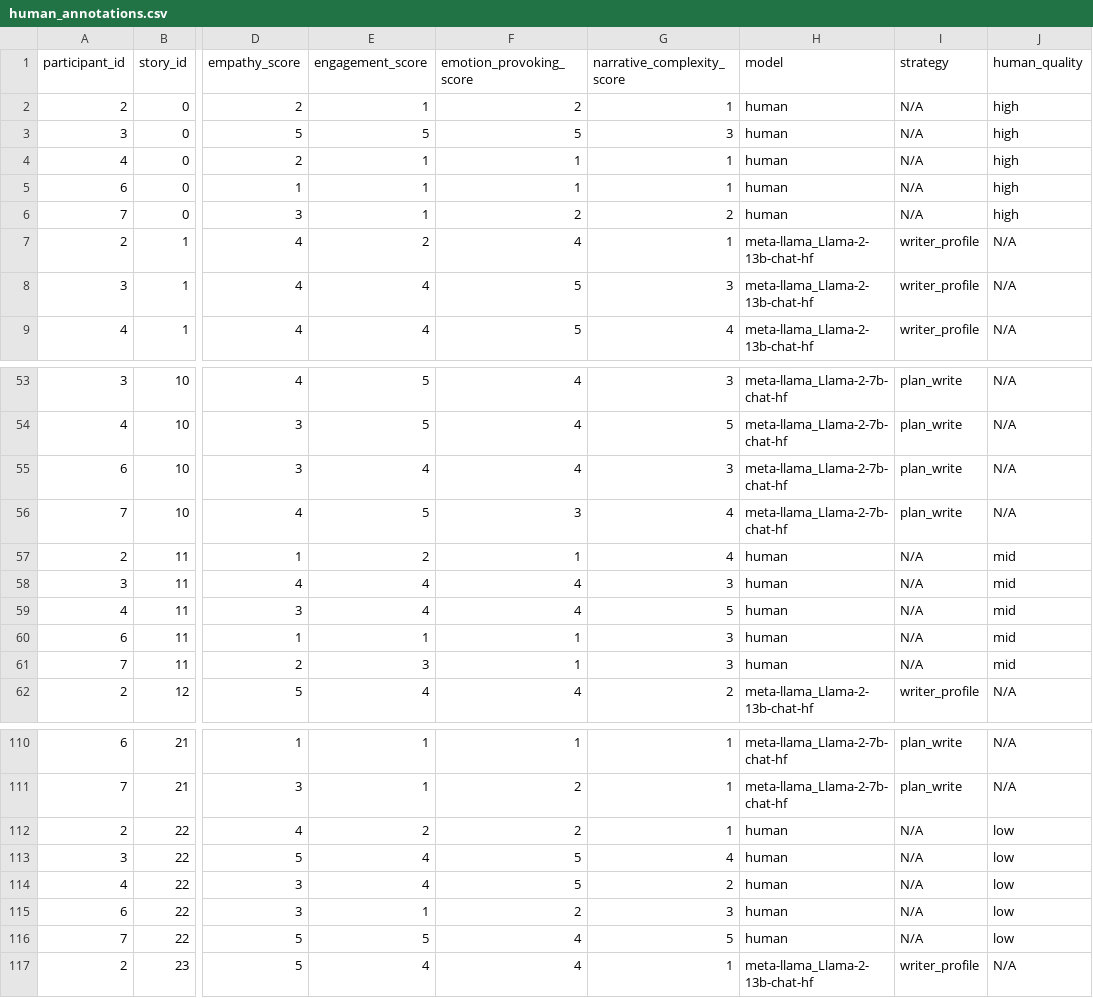
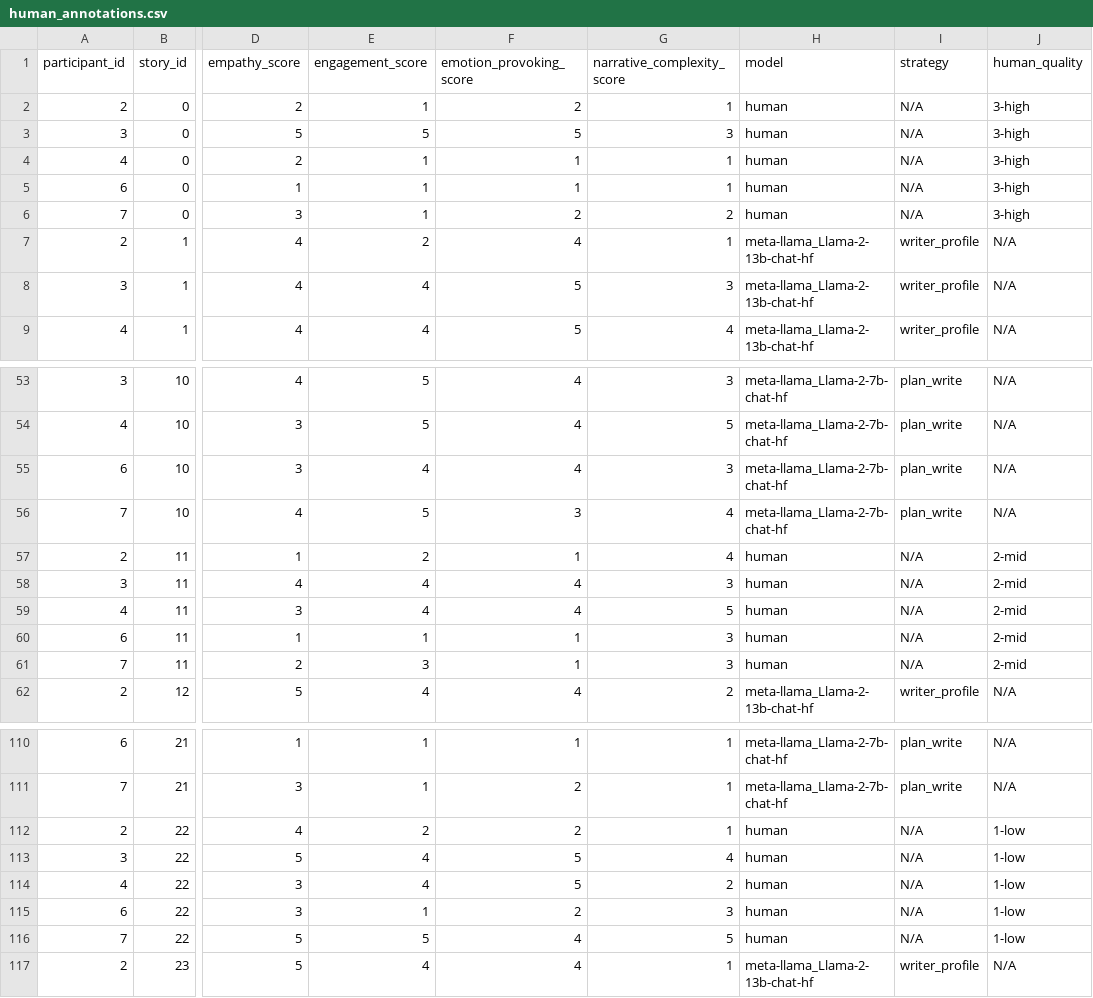
Before and after one commit to fabriceyhc/llm-psych-depth, a CSV file: human_study/data/processed/human_annotations.csv, drawn as a sheet; only a part is shown, gaps mark what is left out; the diff covers the shown part only; the diff names each change by its address in the sheet, - before the commit and + after, or states it on an @@ line.

Commit message:
adding summary statistics for our datasets

```diff
--- a/human_study/data/processed/human_annotations.csv
+++ b/human_study/data/processed/human_annotations.csv
-J2:J6 (human_quality): high
+J2:J6 (human_quality): 3-high
-J57:J61 (human_quality): mid
+J57:J61 (human_quality): 2-mid
-J112:J116 (human_quality): low
+J112:J116 (human_quality): 1-low
```
Also changed, not shown: 35 edited cells elsewhere in this file, 2 other files.
